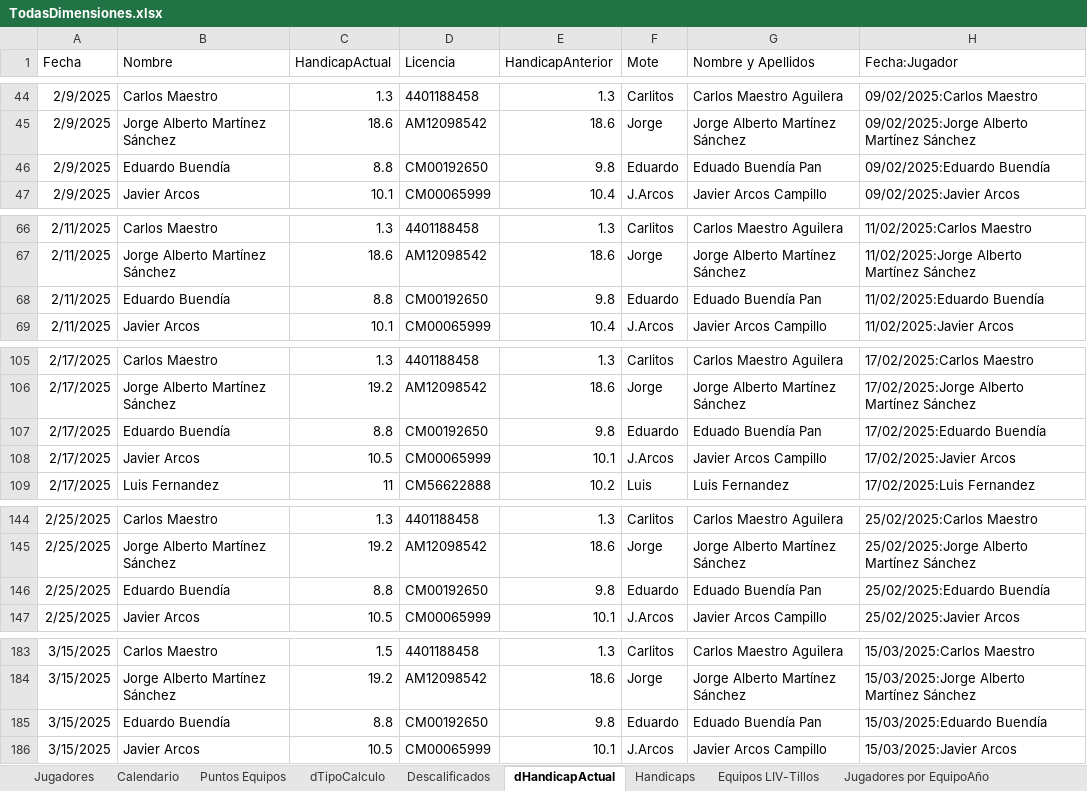
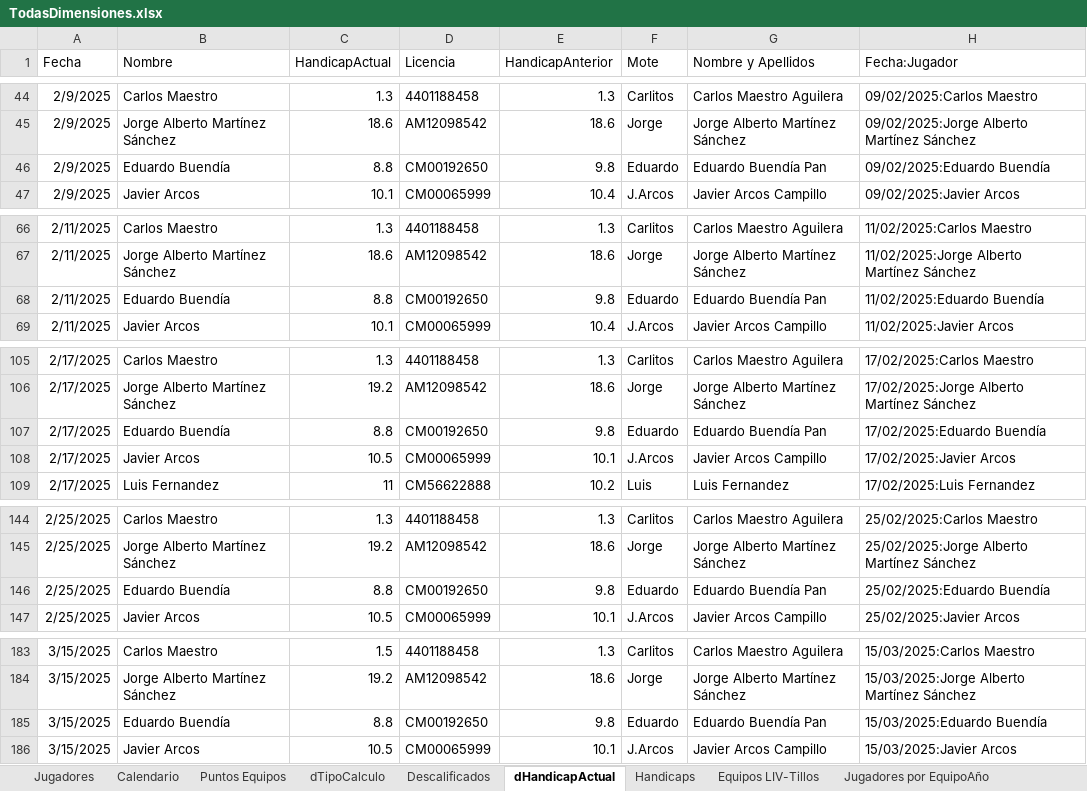
Before and after one commit to aaguirre-nuv/cuartillos-golf-, an Excel workbook: datos/TodasDimensiones.xlsx, sheet dHandicapActual, drawn as a sheet; only a part is shown, gaps mark what is left out; values as stored, in another font and other column widths than the file's, no borders; table styles not drawn; the diff covers the shown part only; the diff names each change by its address in the sheet, - before the commit and + after, or states it on an @@ line.

```diff
--- a/datos/TodasDimensiones.xlsx (sheet dHandicapActual)
+++ b/datos/TodasDimensiones.xlsx (sheet dHandicapActual)
-G46 (Nombre y Apellidos): Eduado Buendía Pan
+G46 (Nombre y Apellidos): Eduardo Buendía Pan
-G68 (Nombre y Apellidos): Eduado Buendía Pan
+G68 (Nombre y Apellidos): Eduardo Buendía Pan
-G107 (Nombre y Apellidos): Eduado Buendía Pan
+G107 (Nombre y Apellidos): Eduardo Buendía Pan
-G146 (Nombre y Apellidos): Eduado Buendía Pan
+G146 (Nombre y Apellidos): Eduardo Buendía Pan
-G185 (Nombre y Apellidos): Eduado Buendía Pan
+G185 (Nombre y Apellidos): Eduardo Buendía Pan
```
Also changed, not shown: 12 edited cells elsewhere in this sheet, sheet Jugadores, 3 other files.
